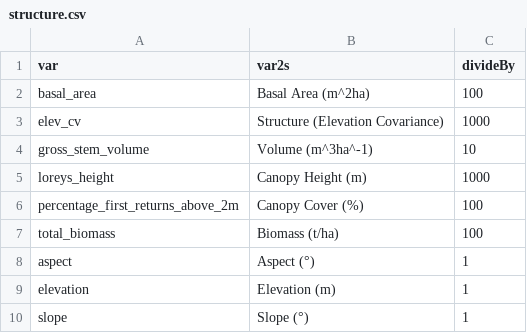
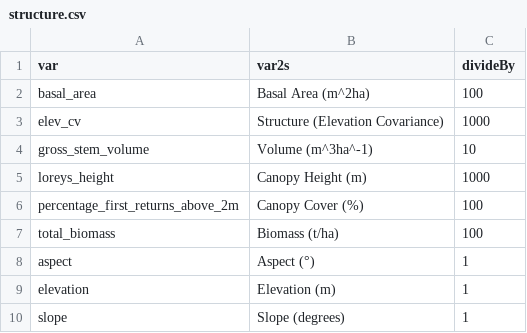
Before and after one commit to emuise/code-BCparksReportCards, a CSV file: joinTables/structure.csv, drawn as a sheet.

Commit message:
largest_contiguous implemented in GPE_Creation and other fixes for figures
other changes include minor fixes in joinTables for spelling and fixing some code for figures for report cards

```diff
--- a/joinTables/structure.csv
+++ b/joinTables/structure.csv
@@ -9,2 +9,2 @@ aspect,Aspect (°),1
 elevation,Elevation (m),1
-slope,Slope (°),1
+slope,Slope (degrees),1
```
Also changed, not shown: joinTables/disturbance.csv, 21 other files.
